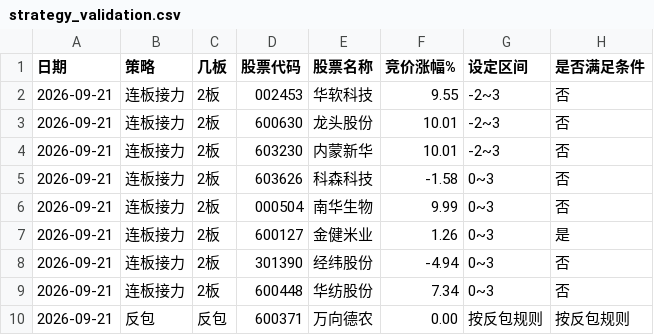
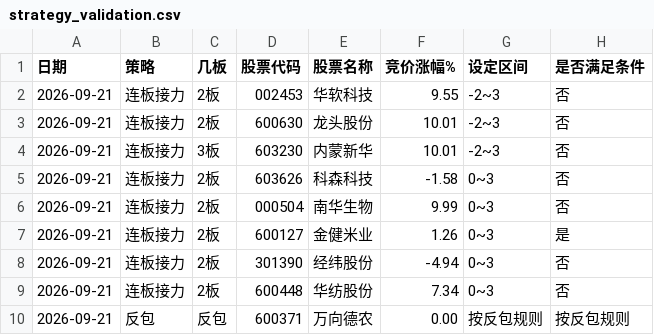
Before and after one commit to quantjuzi/fanbao_strategy, a CSV file: results/strategy_validation.csv, drawn as a sheet; only a part is shown; the diff names each change by its address in the sheet, - before the commit and + after, or states it on an @@ line.

Commit message:
update results/strategy_validation.csv

```diff
--- a/results/strategy_validation.csv
+++ b/results/strategy_validation.csv
-C4 (几板): 2板
+C4 (几板): 3板
```
